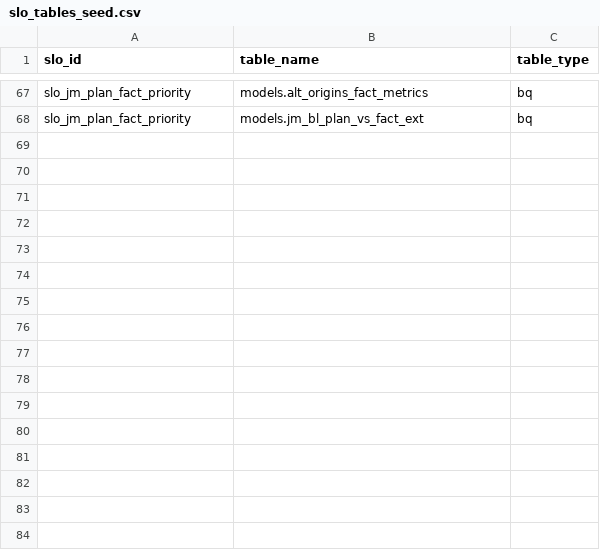
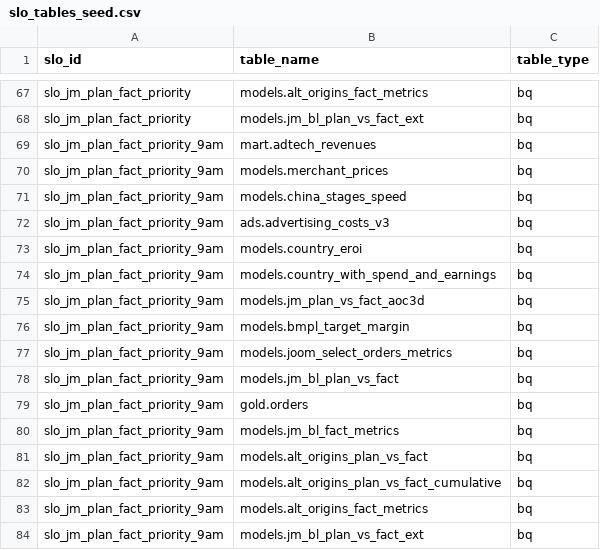
Before and after one commit to david-but-its-daweed/dbt-spark-models, a CSV file: seeds/slo_tables_seed.csv, drawn as a sheet; only a part is shown, gaps mark what is left out.

Commit message:
Introduce 9am version of Plan-Fact SLO
Having plan-fact ready by 9am is very-very important.

I'm leaving the 8am SLO as well, so that we know about potential
problems in advance.

```diff
--- a/seeds/slo_tables_seed.csv
+++ b/seeds/slo_tables_seed.csv
@@ -68 +68,17 @@ slo_jm_plan_fact_priority,models.alt_origins_fact_metrics,bq
 slo_jm_plan_fact_priority,models.jm_bl_plan_vs_fact_ext,bq
+slo_jm_plan_fact_priority_9am,mart.adtech_revenues,bq
+slo_jm_plan_fact_priority_9am,models.merchant_prices,bq
+slo_jm_plan_fact_priority_9am,models.china_stages_speed,bq
+slo_jm_plan_fact_priority_9am,ads.advertising_costs_v3,bq
+slo_jm_plan_fact_priority_9am,models.country_eroi,bq
+slo_jm_plan_fact_priority_9am,models.country_with_spend_and_earnings,bq
+slo_jm_plan_fact_priority_9am,models.jm_plan_vs_fact_aoc3d,bq
+slo_jm_plan_fact_priority_9am,models.bmpl_target_margin,bq
+slo_jm_plan_fact_priority_9am,models.joom_select_orders_metrics,bq
+slo_jm_plan_fact_priority_9am,models.jm_bl_plan_vs_fact,bq
+slo_jm_plan_fact_priority_9am,gold.orders,bq
+slo_jm_plan_fact_priority_9am,models.jm_bl_fact_metrics,bq
+slo_jm_plan_fact_priority_9am,models.alt_origins_plan_vs_fact,bq
+slo_jm_plan_fact_priority_9am,models.alt_origins_plan_vs_fact_cumulative,bq
+slo_jm_plan_fact_priority_9am,models.alt_origins_fact_metrics,bq
+slo_jm_plan_fact_priority_9am,models.jm_bl_plan_vs_fact_ext,bq
```
Also changed, not shown: seeds/slo_details_seed.csv.
